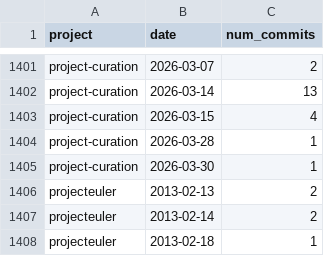
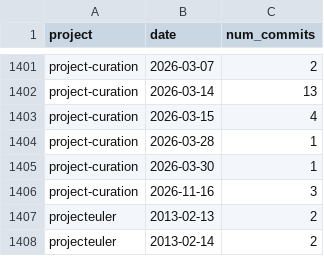
Before and after one commit to tomwhite/project-curation, a CSV file: data/git-commits.csv, drawn as a sheet; only a part is shown, gaps mark what is left out; the shorter side is filled out with more unchanged rows.

```diff
--- a/data/git-commits.csv
+++ b/data/git-commits.csv
@@ -1405,2 +1405,3 @@ project-curation,2026-03-28,1
 project-curation,2026-03-30,1
+project-curation,2026-11-16,3
 projecteuler,2013-02-13,2
```
Also changed, not shown: data/git-commits-work.csv, data/git-status.csv, 1 other file.
